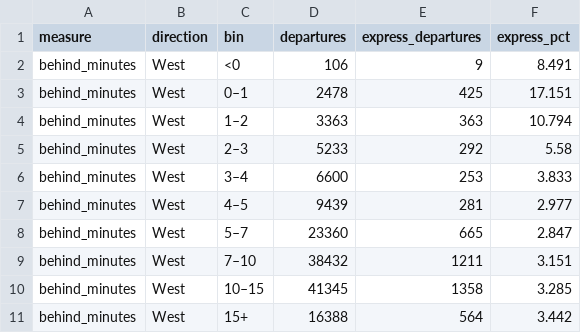
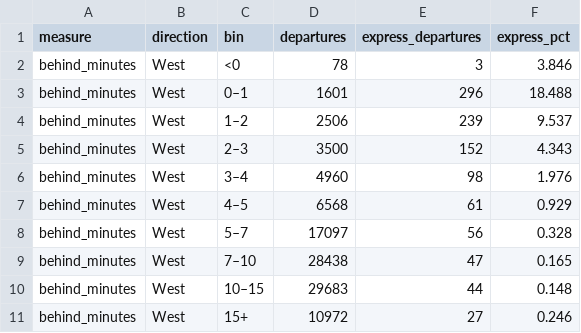
Before and after one commit to simcheng/cs-506-final-project, a CSV file: data_processed/figure_data/fig3_train_behind.csv, drawn as a sheet; only a part is shown; the diff covers the shown part only.

```diff
--- a/data_processed/figure_data/fig3_train_behind.csv
+++ b/data_processed/figure_data/fig3_train_behind.csv
@@ -1,11 +1,11 @@
 measure,direction,bin,departures,express_departures,express_pct
-behind_minutes,West,<0,106,9,8.491
-behind_minutes,West,0–1,2478,425,17.151
-behind_minutes,West,1–2,3363,363,10.794
-behind_minutes,West,2–3,5233,292,5.58
-behind_minutes,West,3–4,6600,253,3.833
-behind_minutes,West,4–5,9439,281,2.977
-behind_minutes,West,5–7,23360,665,2.847
-behind_minutes,West,7–10,38432,1211,3.151
-behind_minutes,West,10–15,41345,1358,3.285
-behind_minutes,West,15+,16388,564,3.442
+behind_minutes,West,<0,78,3,3.846
+behind_minutes,West,0–1,1601,296,18.488
+behind_minutes,West,1–2,2506,239,9.537
+behind_minutes,West,2–3,3500,152,4.343
+behind_minutes,West,3–4,4960,98,1.976
+behind_minutes,West,4–5,6568,61,0.929
+behind_minutes,West,5–7,17097,56,0.328
+behind_minutes,West,7–10,28438,47,0.165
+behind_minutes,West,10–15,29683,44,0.148
+behind_minutes,West,15+,10972,27,0.246
```
Also changed, not shown: 72 edited cells elsewhere in this file, data_processed/figure_data/fig2_train_in_front.csv, data_processed/figure_data/fig4_front_vs_behind_heatmap.csv, 38 other files.
